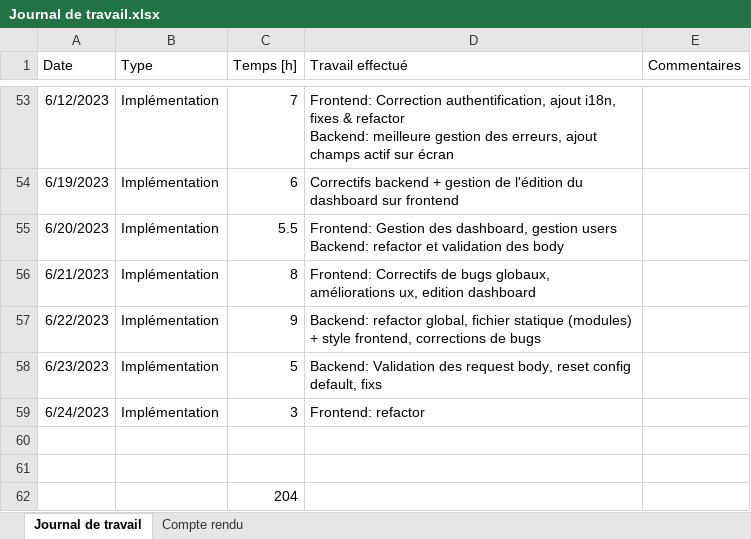
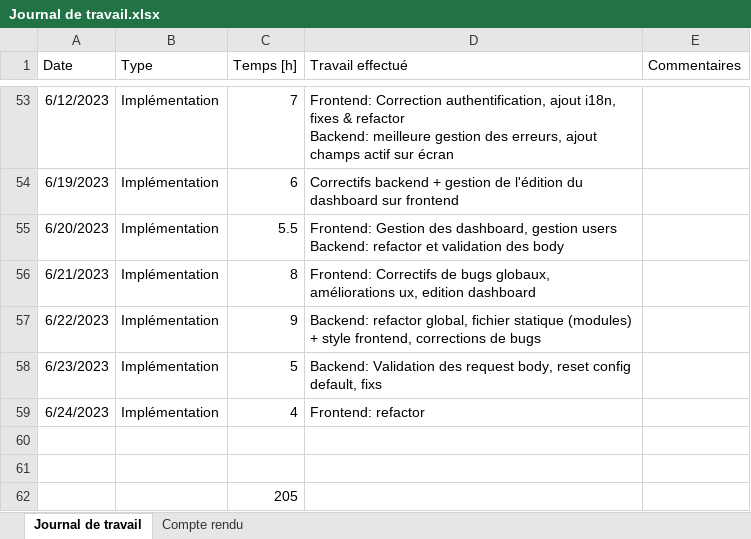
Before and after one commit to nicrausaz/tb-modularapp, an Excel workbook: docs/Journal de travail.xlsx, sheet Journal de travail, drawn as a sheet; only a part is shown, gaps mark what is left out; values as stored, in another font and other column widths than the file's, no borders; table styles not drawn; the diff names each change by its address in the sheet, - before the commit and + after, or states it on an @@ line.

```diff
--- a/docs/Journal de travail.xlsx (sheet Journal de travail)
+++ b/docs/Journal de travail.xlsx (sheet Journal de travail)
-C59 (Temps [h]): 3
+C59 (Temps [h]): 4
-C62 (Temps [h]): 204
+C62 (Temps [h]): 205
```
Also changed, not shown: 17 other files.
